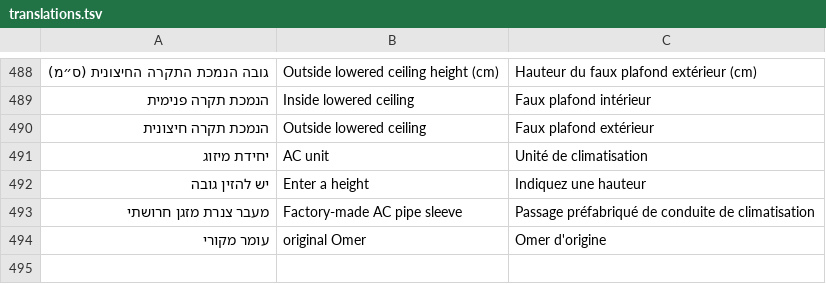
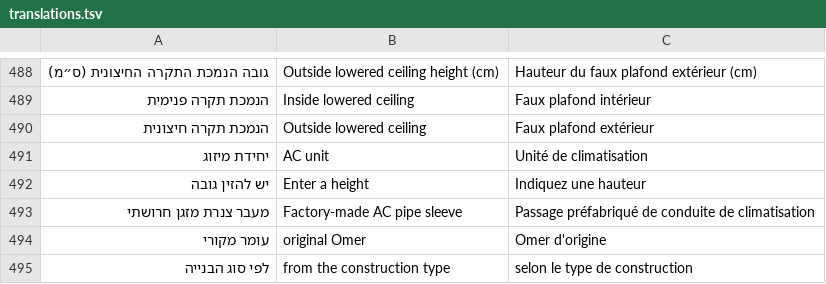
Before and after one commit to fleet-360/omer-mamad-planner, a TSV file: src/app/translations.tsv, drawn as a sheet; only a part is shown, gaps mark what is left out; the diff names each change by its address in the sheet, - before the commit and + after, or states it on an @@ line.

```diff
--- a/src/app/translations.tsv
+++ b/src/app/translations.tsv
+row 495: לפי סוג הבנייה | from the construction type | selon le type de construction
```
Also changed, not shown: 3 other files.
